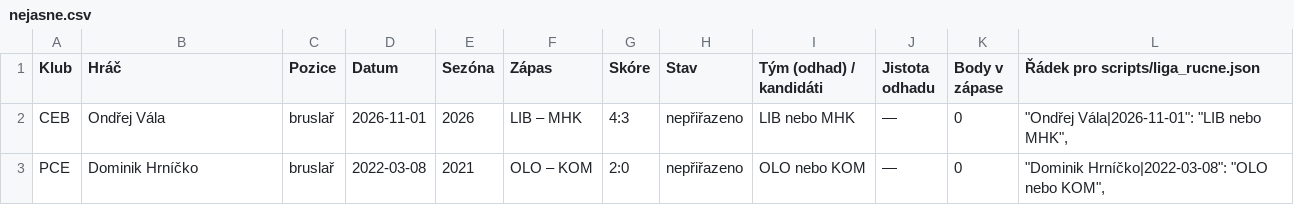
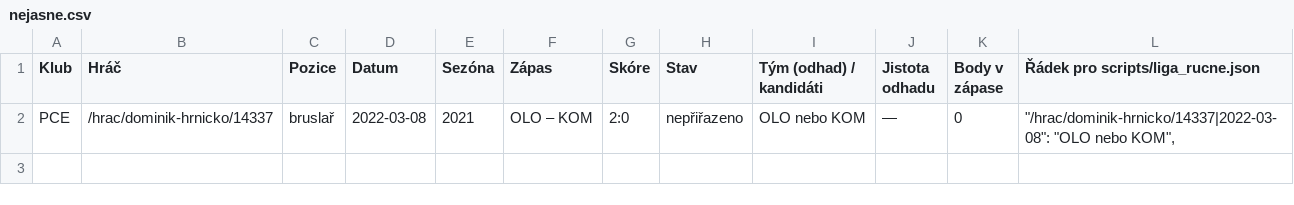
Before and after one commit to romankokos1/bnl, a CSV file: docs/liga/nejasne.csv, drawn as a sheet.

```diff
--- a/docs/liga/nejasne.csv
+++ b/docs/liga/nejasne.csv
@@ -1,3 +1,2 @@
 "Klub";"Hráč";"Pozice";"Datum";"Sezóna";"Zápas";"Skóre";"Stav";"Tým (odhad) / kandidáti";"Jistota odhadu";"Body v zápase";"Řádek pro scripts/liga_rucne.json"
-"CEB";"Ondřej Vála";"bruslař";"2026-11-01";"2026";"LIB – MHK";"4:3";"nepřiřazeno";"LIB nebo MHK";"—";"0";"""Ondřej Vála|2026-11-01"": ""LIB nebo MHK"","
-"PCE";"Dominik Hrníčko";"bruslař";"2022-03-08";"2021";"OLO – KOM";"2:0";"nepřiřazeno";"OLO nebo KOM";"—";"0";"""Dominik Hrníčko|2022-03-08"": ""OLO nebo KOM"","
+"PCE";"/hrac/dominik-hrnicko/14337";"bruslař";"2022-03-08";"2021";"OLO – KOM";"2:0";"nepřiřazeno";"OLO nebo KOM";"—";"0";"""/hrac/dominik-hrnicko/14337|2022-03-08"": ""OLO nebo KOM"","
```
Also changed, not shown: docs/liga/nejasne_hraci.csv, docs/liga/nejasne_odhady.csv, 16 other files.
